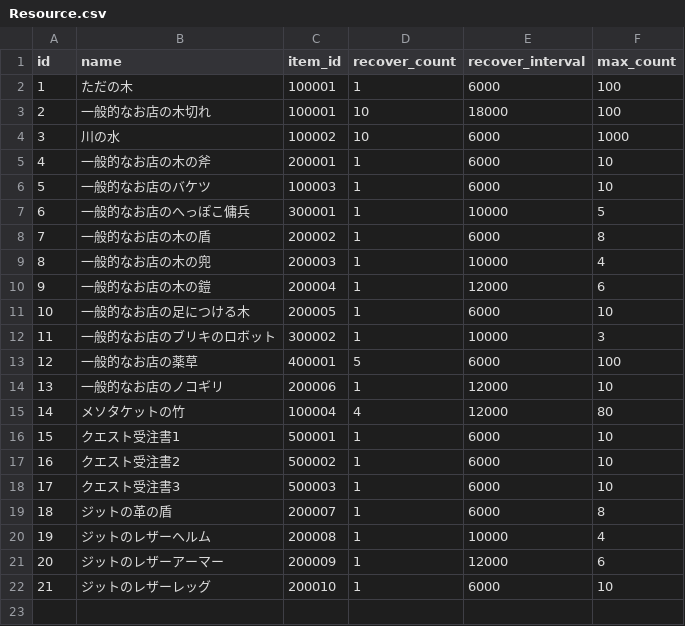
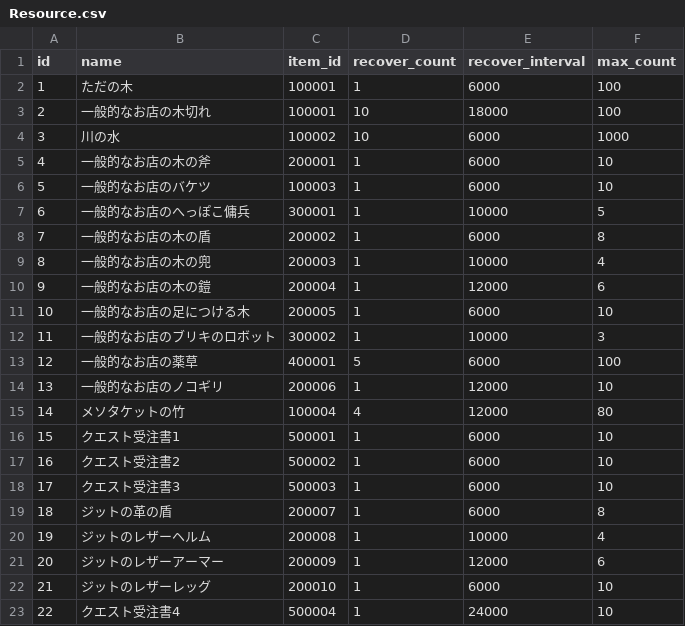
Before and after one commit to sukesan1984/agrarian, a CSV file: master/Resource.csv, drawn as a sheet; the diff names each change by its address in the sheet, - before the commit and + after, or states it on an @@ line.

```diff
--- a/master/Resource.csv
+++ b/master/Resource.csv
+row 23: 22 | クエスト受注書4 | 500004 | 1 | 24000 | 10
```
Also changed, not shown: master/Item.csv, master/Quest.csv, 3 other files.
